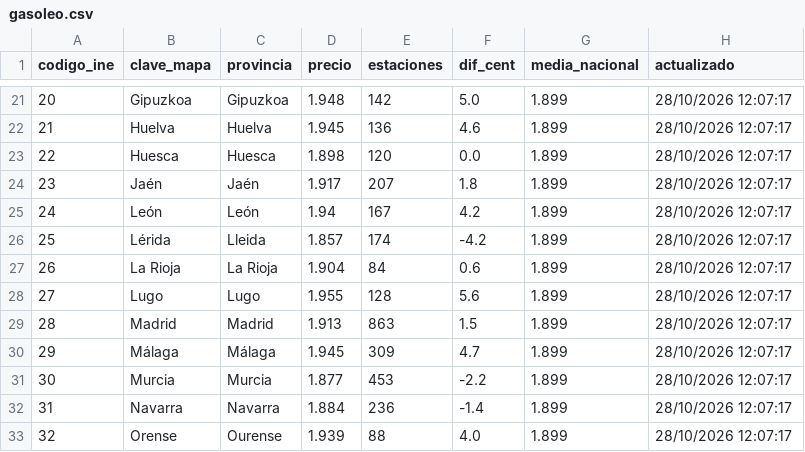
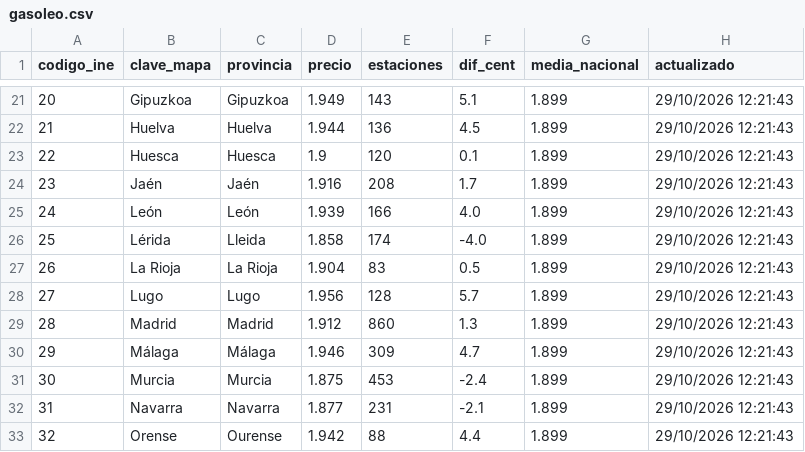
Before and after one commit to Newtral-datos/actualizacion_precio_gasolineras, a CSV file: datos_mapa/gasoleo.csv, drawn as a sheet; only a part is shown, gaps mark what is left out; the diff covers the shown part only.

```diff
--- a/datos_mapa/gasoleo.csv
+++ b/datos_mapa/gasoleo.csv
@@ -21,13 +21,13 @@ codigo_ine,clave_mapa,provincia,precio,estaciones,dif_cent,media_nacional,actual
-20,Gipuzkoa,Gipuzkoa,1.948,142,5.0,1.899,28/10/2026 12:07:17
-21,Huelva,Huelva,1.945,136,4.6,1.899,28/10/2026 12:07:17
-22,Huesca,Huesca,1.898,120,0.0,1.899,28/10/2026 12:07:17
-23,Jaén,Jaén,1.917,207,1.8,1.899,28/10/2026 12:07:17
-24,León,León,1.94,167,4.2,1.899,28/10/2026 12:07:17
-25,Lérida,Lleida,1.857,174,-4.2,1.899,28/10/2026 12:07:17
-26,La Rioja,La Rioja,1.904,84,0.6,1.899,28/10/2026 12:07:17
-27,Lugo,Lugo,1.955,128,5.6,1.899,28/10/2026 12:07:17
-28,Madrid,Madrid,1.913,863,1.5,1.899,28/10/2026 12:07:17
-29,Málaga,Málaga,1.945,309,4.7,1.899,28/10/2026 12:07:17
-30,Murcia,Murcia,1.877,453,-2.2,1.899,28/10/2026 12:07:17
-31,Navarra,Navarra,1.884,236,-1.4,1.899,28/10/2026 12:07:17
-32,Orense,Ourense,1.939,88,4.0,1.899,28/10/2026 12:07:17
+20,Gipuzkoa,Gipuzkoa,1.949,143,5.1,1.899,29/10/2026 12:21:43
+21,Huelva,Huelva,1.944,136,4.5,1.899,29/10/2026 12:21:43
+22,Huesca,Huesca,1.9,120,0.1,1.899,29/10/2026 12:21:43
+23,Jaén,Jaén,1.916,208,1.7,1.899,29/10/2026 12:21:43
+24,León,León,1.939,166,4.0,1.899,29/10/2026 12:21:43
+25,Lérida,Lleida,1.858,174,-4.0,1.899,29/10/2026 12:21:43
+26,La Rioja,La Rioja,1.904,83,0.5,1.899,29/10/2026 12:21:43
+27,Lugo,Lugo,1.956,128,5.7,1.899,29/10/2026 12:21:43
+28,Madrid,Madrid,1.912,860,1.3,1.899,29/10/2026 12:21:43
+29,Málaga,Málaga,1.946,309,4.7,1.899,29/10/2026 12:21:43
+30,Murcia,Murcia,1.875,453,-2.4,1.899,29/10/2026 12:21:43
+31,Navarra,Navarra,1.877,231,-2.1,1.899,29/10/2026 12:21:43
+32,Orense,Ourense,1.942,88,4.4,1.899,29/10/2026 12:21:43
```
Also changed, not shown: 110 edited cells elsewhere in this file, datos_grafico/evolucion_precios.csv, datos_mapa/gasolina.csv, 3 other files.
